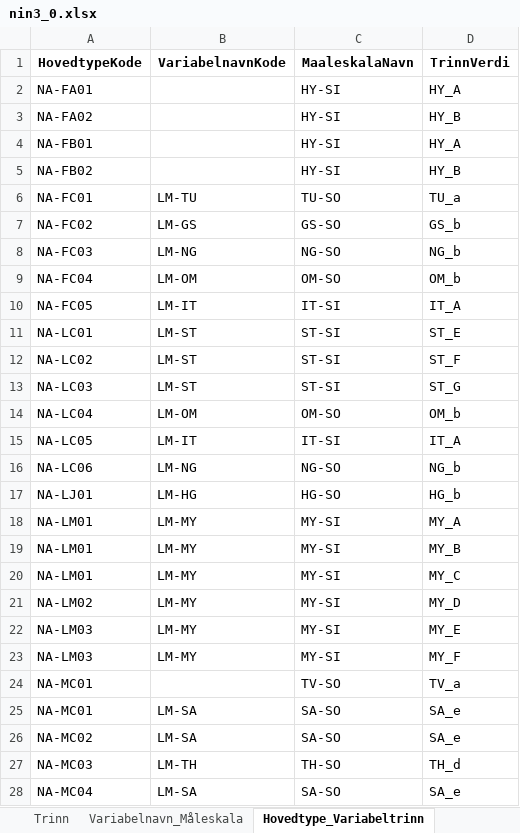
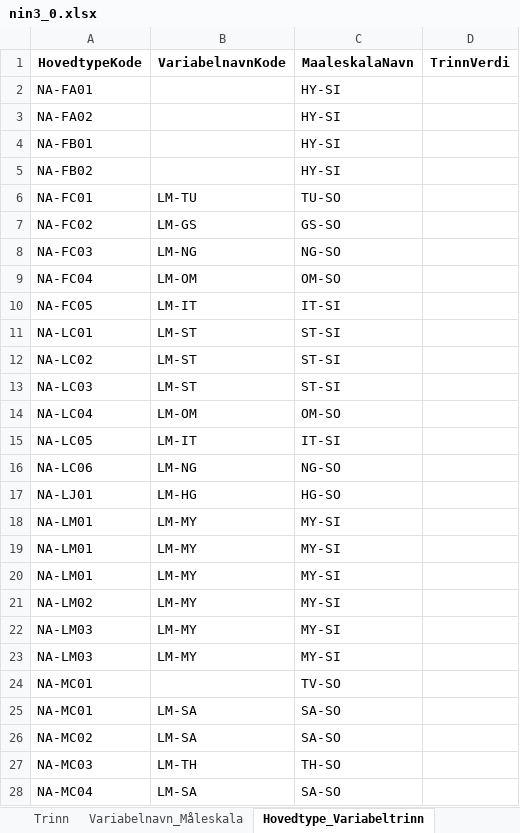
Before and after one commit to Artsdatabanken/nin-kode-api, an Excel workbook: NinKode.WebApi/report_data/3_0/nin3_0.xlsx, sheet Hovedtype_Variabeltrinn, drawn as a sheet; only a part is shown; values as stored, in another font and other column widths than the file's, no borders; the diff covers the shown part only; the diff names each change by its address in the sheet, - before the commit and + after, or states it on an @@ line.

Commit message:
#87: retting av trinn.kortkode, #85: legge til trinn.langkode

```diff
--- a/NinKode.WebApi/report_data/3_0/nin3_0.xlsx (sheet Hovedtype_Variabeltrinn)
+++ b/NinKode.WebApi/report_data/3_0/nin3_0.xlsx (sheet Hovedtype_Variabeltrinn)
-D2 (TrinnVerdi): HY_A
+D2 (TrinnVerdi): (empty)
-D3 (TrinnVerdi): HY_B
+D3 (TrinnVerdi): (empty)
-D4 (TrinnVerdi): HY_A
+D4 (TrinnVerdi): (empty)
-D5 (TrinnVerdi): HY_B
+D5 (TrinnVerdi): (empty)
-D6 (TrinnVerdi): TU_a
+D6 (TrinnVerdi): (empty)
-D7 (TrinnVerdi): GS_b
+D7 (TrinnVerdi): (empty)
-D8 (TrinnVerdi): NG_b
+D8 (TrinnVerdi): (empty)
-D9 (TrinnVerdi): OM_b
+D9 (TrinnVerdi): (empty)
-D10 (TrinnVerdi): IT_A
+D10 (TrinnVerdi): (empty)
-D11 (TrinnVerdi): ST_E
+D11 (TrinnVerdi): (empty)
-D12 (TrinnVerdi): ST_F
+D12 (TrinnVerdi): (empty)
-D13 (TrinnVerdi): ST_G
+D13 (TrinnVerdi): (empty)
-D14 (TrinnVerdi): OM_b
+D14 (TrinnVerdi): (empty)
-D15 (TrinnVerdi): IT_A
+D15 (TrinnVerdi): (empty)
-D16 (TrinnVerdi): NG_b
+D16 (TrinnVerdi): (empty)
-D17 (TrinnVerdi): HG_b
+D17 (TrinnVerdi): (empty)
-D18 (TrinnVerdi): MY_A
+D18 (TrinnVerdi): (empty)
-D19 (TrinnVerdi): MY_B
+D19 (TrinnVerdi): (empty)
-D20 (TrinnVerdi): MY_C
+D20 (TrinnVerdi): (empty)
-D21 (TrinnVerdi): MY_D
+D21 (TrinnVerdi): (empty)
-D22 (TrinnVerdi): MY_E
+D22 (TrinnVerdi): (empty)
-D23 (TrinnVerdi): MY_F
+D23 (TrinnVerdi): (empty)
-D24 (TrinnVerdi): TV_a
+D24 (TrinnVerdi): (empty)
-D25:D26 (TrinnVerdi): SA_e
+D25:D26 (TrinnVerdi): (empty)
-D27 (TrinnVerdi): TH_d
+D27 (TrinnVerdi): (empty)
-D28 (TrinnVerdi): SA_e
+D28 (TrinnVerdi): (empty)
```
Also changed, not shown: 142 edited cells elsewhere in this sheet, sheet Grunntype_Variabeltrinn, sheet Trinn, sheet db_info, 10 other files.
